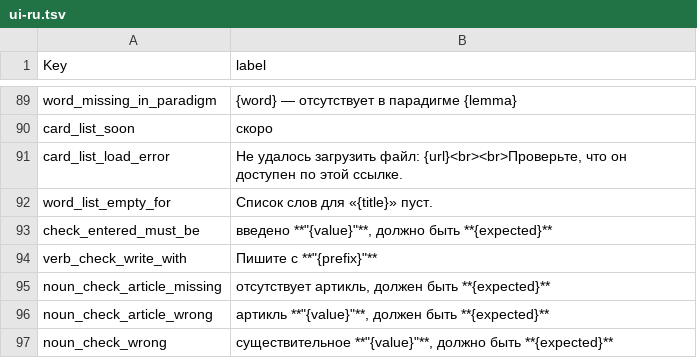
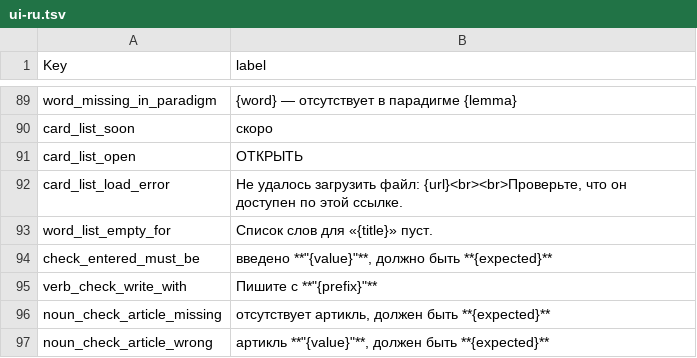
Before and after one commit to EEE-project/eee-project, a TSV file: src/eee_project/data/labels/ui-ru.tsv, drawn as a sheet; only a part is shown, gaps mark what is left out; the shorter side is filled out with more unchanged rows.

```diff
--- a/src/eee_project/data/labels/ui-ru.tsv
+++ b/src/eee_project/data/labels/ui-ru.tsv
@@ -90,2 +90,3 @@ word_missing_in_paradigm	{word} — отсутствует в парадигме
 card_list_soon	скоро
+card_list_open	ОТКРЫТЬ
 card_list_load_error	Не удалось загрузить файл: {url}<br><br>Проверьте, что он доступен по этой ссылке.
```
Also changed, not shown: src/eee_project/data/labels/ui-el.tsv, src/eee_project/data/labels/ui-en.tsv, 10 other files.
